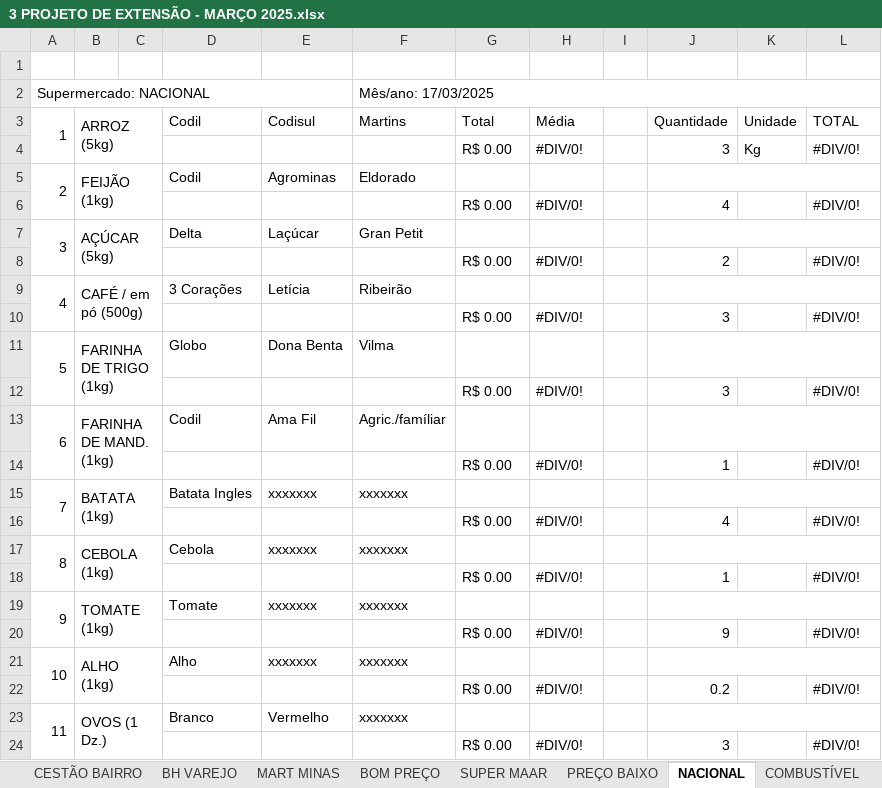
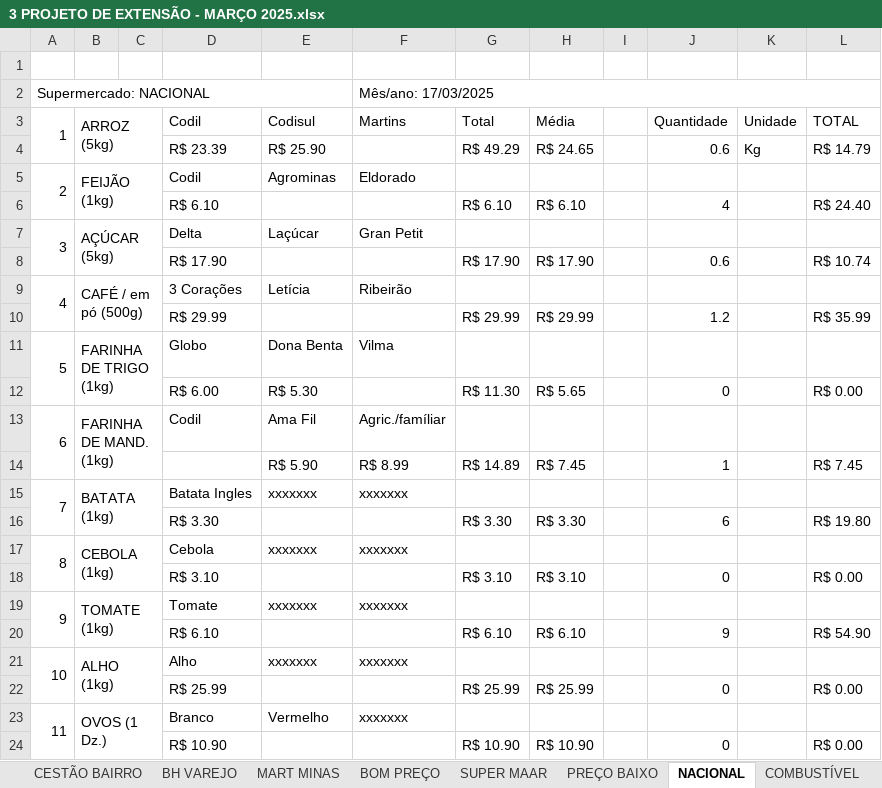
Before and after one commit to Natan-ls/Projeto-cesta-basica-, an Excel workbook: DADOS/PESQUISA 2025/3 PROJETO DE EXTENSÃO - MARÇO 2025.xlsx, sheet NACIONAL, drawn as a sheet; only a part is shown; values as stored, in another font and other column widths than the file's, no cell formats; charts and pictures not drawn; removed rows and columns are numbered as before the commit, all else as after; the diff covers the shown part only; the diff names each change by its address in the sheet, - before the commit and + after, or states it on an @@ line.

```diff
--- a/DADOS/PESQUISA 2025/3 PROJETO DE EXTENSÃO - MARÇO 2025.xlsx (sheet NACIONAL)
+++ b/DADOS/PESQUISA 2025/3 PROJETO DE EXTENSÃO - MARÇO 2025.xlsx (sheet NACIONAL)
-row 4:  |  |  |  |  |  | R$ 0.00 | #DIV/0! |  | 3 | Kg | #DIV/0!
+row 4:  |  |  | R$ 23.39 | R$ 25.90 |  | R$ 49.29 | R$ 24.65 |  | 0.6 | Kg | R$ 14.79
-J5:L5 merged
-row 6:  |  |  |  |  |  | R$ 0.00 | #DIV/0! |  | 4 |  | #DIV/0!
+row 6:  |  |  | R$ 6.10 |  |  | R$ 6.10 | R$ 6.10 |  | 4 |  | R$ 24.40
-J7:L7 merged
-row 8:  |  |  |  |  |  | R$ 0.00 | #DIV/0! |  | 2 |  | #DIV/0!
+row 8:  |  |  | R$ 17.90 |  |  | R$ 17.90 | R$ 17.90 |  | 0.6 |  | R$ 10.74
-J9:L9 merged
-row 10:  |  |  |  |  |  | R$ 0.00 | #DIV/0! |  | 3 |  | #DIV/0!
+row 10:  |  |  | R$ 29.99 |  |  | R$ 29.99 | R$ 29.99 |  | 1.2 |  | R$ 35.99
-J11:L11 merged
-row 12:  |  |  |  |  |  | R$ 0.00 | #DIV/0! |  | 3 |  | #DIV/0!
+row 12:  |  |  | R$ 6.00 | R$ 5.30 |  | R$ 11.30 | R$ 5.65 |  | 0 |  | R$ 0.00
-J13:L13 merged
-row 14:  |  |  |  |  |  | R$ 0.00 | #DIV/0! |  | 1 |  | #DIV/0!
+row 14:  |  |  |  | R$ 5.90 | R$ 8.99 | R$ 14.89 | R$ 7.45 |  | 1 |  | R$ 7.45
-J15:L15 merged
-row 16:  |  |  |  |  |  | R$ 0.00 | #DIV/0! |  | 4 |  | #DIV/0!
+row 16:  |  |  | R$ 3.30 |  |  | R$ 3.30 | R$ 3.30 |  | 6 |  | R$ 19.80
-J17:L17 merged
-row 18:  |  |  |  |  |  | R$ 0.00 | #DIV/0! |  | 1 |  | #DIV/0!
+row 18:  |  |  | R$ 3.10 |  |  | R$ 3.10 | R$ 3.10 |  | 0 |  | R$ 0.00
-J19:L19 merged
-row 20:  |  |  |  |  |  | R$ 0.00 | #DIV/0! |  | 9 |  | #DIV/0!
+row 20:  |  |  | R$ 6.10 |  |  | R$ 6.10 | R$ 6.10 |  | 9 |  | R$ 54.90
-J21:L21 merged
-row 22:  |  |  |  |  |  | R$ 0.00 | #DIV/0! |  | 0.2 |  | #DIV/0!
+row 22:  |  |  | R$ 25.99 |  |  | R$ 25.99 | R$ 25.99 |  | 0 |  | R$ 0.00
-J23:L23 merged
-row 24:  |  |  |  |  |  | R$ 0.00 | #DIV/0! |  | 3 |  | #DIV/0!
+row 24:  |  |  | R$ 10.90 |  |  | R$ 10.90 | R$ 10.90 |  | 0 |  | R$ 0.00
```
Also changed, not shown: 24 added rows, 24 removed rows, 8 edited cells and merged cells elsewhere in this sheet, sheet PREÇO BAIXO, sheet SUPER MAAR, sheet BOM PREÇO, sheet COMBUSTÍVEL, sheet CESTÃO DA ECONOMIA, sheet CARIBÉ, 8 more sheets, cell formats, DADOS/PESQUISA 2025/1 - PROJETO DE EXTENSÃO - JANEIRO 2025.xlsx, DADOS/PESQUISA 2025/2 PROJETO DE EXTENSÃO - FEVEREIRO 2025.xlsx, 21 other files.
